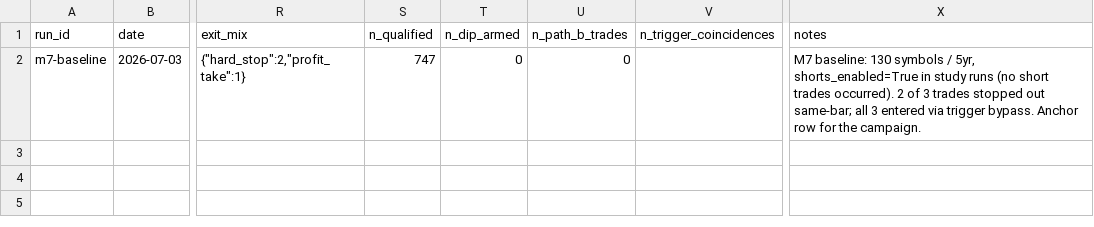
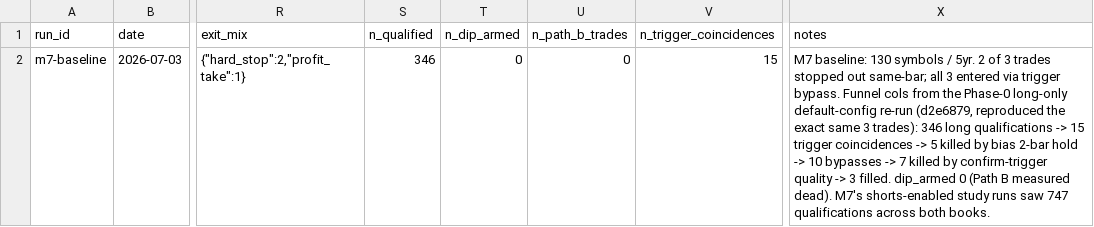
Before and after one commit to john-overton/rs-spy, a CSV file: docs/tuning/ledger.csv, drawn as a sheet; only a part is shown, gaps mark what is left out; the diff names each change by its address in the sheet, - before the commit and + after, or states it on an @@ line.

```diff
--- a/docs/tuning/ledger.csv
+++ b/docs/tuning/ledger.csv
-S2 (n_qualified): 747
+S2 (n_qualified): 346
-V2 (n_trigger_coincidences): (empty)
+V2 (n_trigger_coincidences): 15
-X2 (notes): …symbols / 5yr, shorts_enabled=True in study runs (no short trades occurred). 2 of 3 trades stopped out same-bar; all 3 entered via trigger bypass. Anchor row for the campaign.
+X2 (notes): …symbols / 5yr. 2 of 3 trades stopped out same-bar; all 3 entered via trigger bypass. Funnel cols from the Phase-0 long-only default-config re-run (d2e6879, reproduced the exact same 3 trades): 346 long qualifications -> 15 trigger coincidences -> 5 killed by bias 2-bar hold -> 10 bypasses -> 7 killed by confirm-trigger quality -> 3 filled. dip_armed 0 (Path B measured dead). M7's shorts-enabled study runs saw 747 qualifications across both books.
```
Also changed, not shown: 2 other files.
